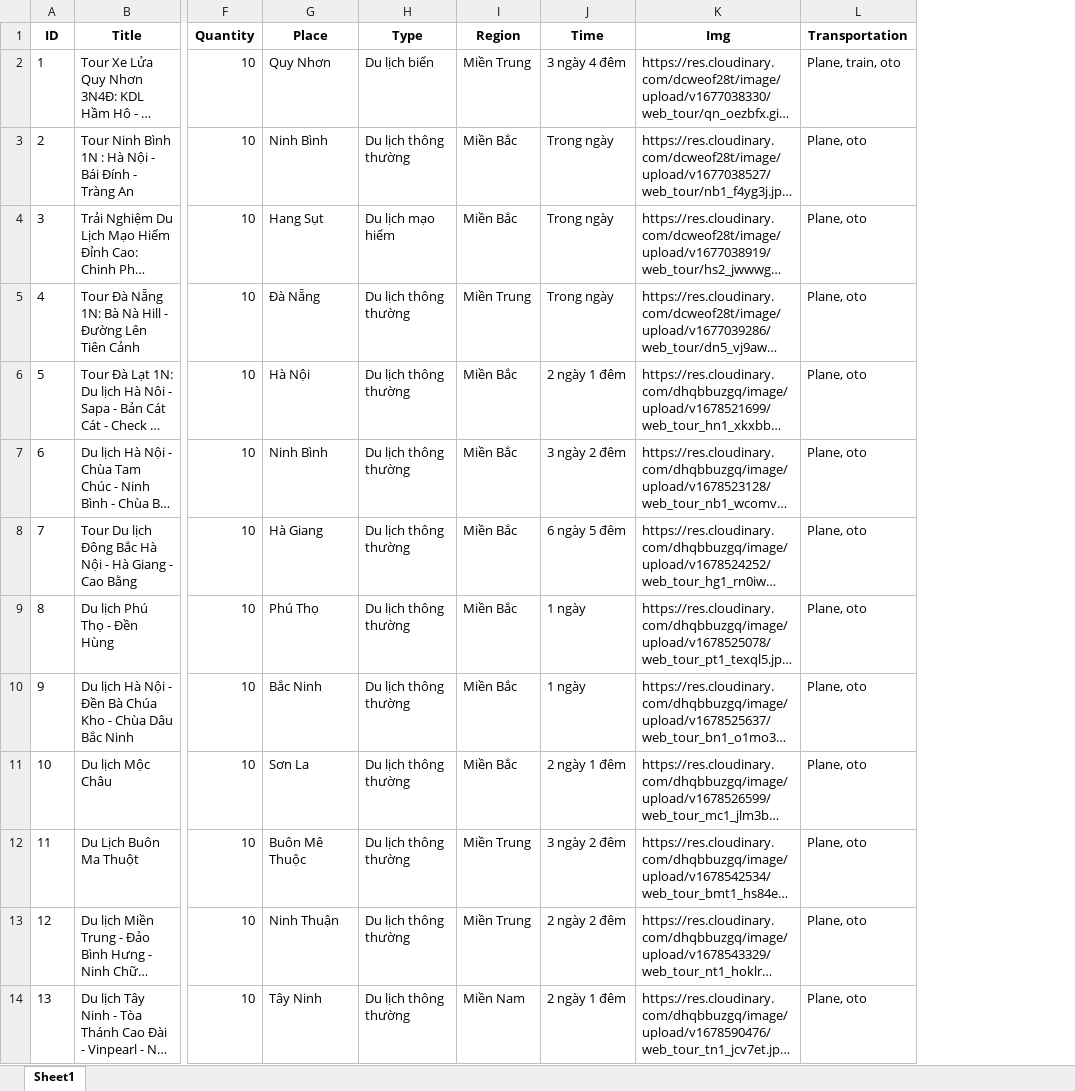
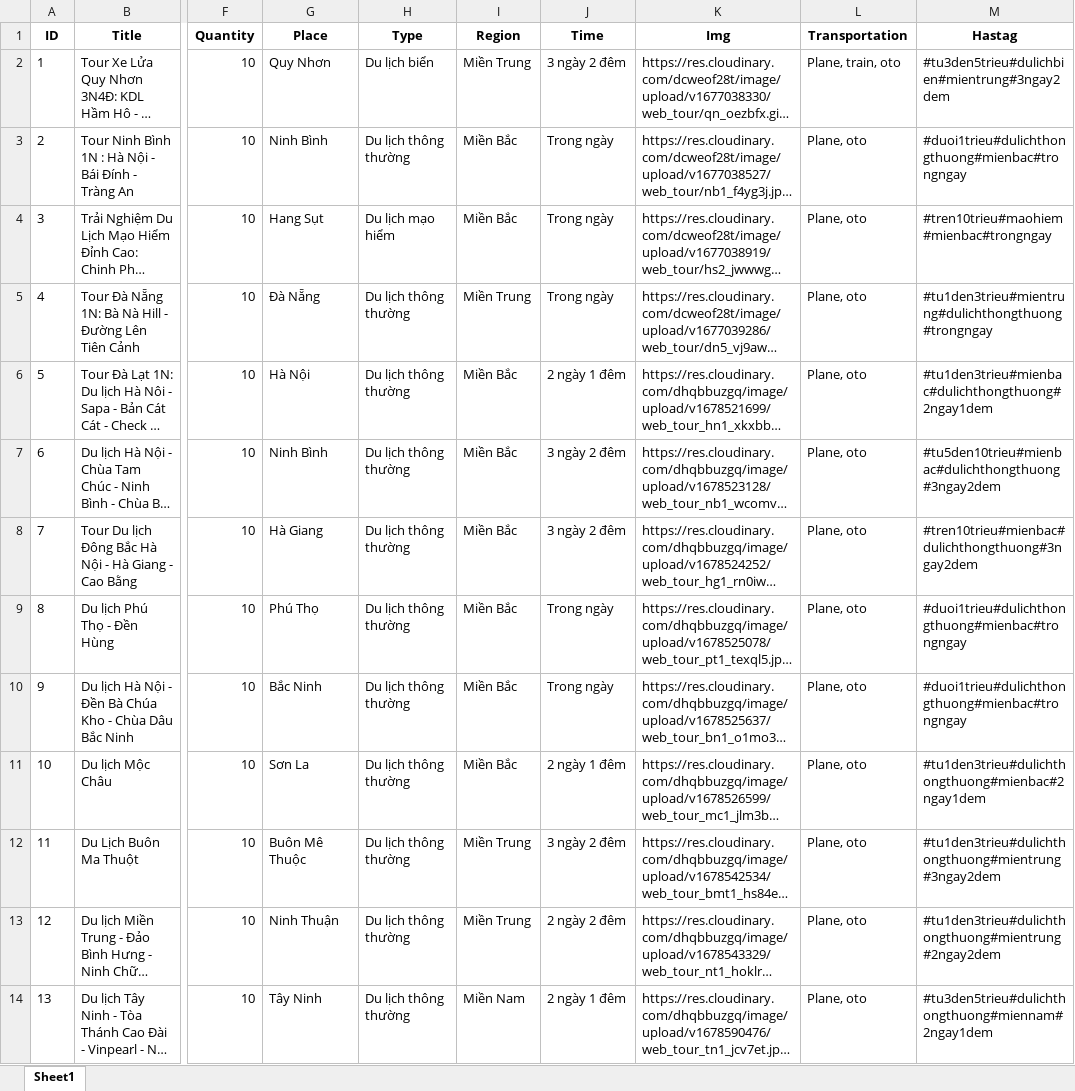
Before and after one commit to xuantruongg03/web-tour, an Excel workbook: Dulichsource.xlsx, sheet Sheet1, drawn as a sheet; only a part is shown, gaps mark what is left out; long unchanged cells end in …; values as stored, in another font and other column widths than the file's, no borders; the diff covers the shown part only; the diff names each change by its address in the sheet, - before the commit and + after, or states it on an @@ line.

```diff
--- a/Dulichsource.xlsx (sheet Sheet1)
+++ b/Dulichsource.xlsx (sheet Sheet1)
+column M (Hastag), rows 2-14: #tu3den5trieu#dulichbien#mientrung#3ngay2dem | #duoi1trieu#dulichthongthuong#mienbac#trongngay | #tren10trieu#maohiem#mienbac#trongngay | #tu1den3trieu#mientrung#dulichthongthuong#trongngay | #tu1den3trieu#mienbac#dulichthongthuong#2ngay1dem | #tu5den10trieu#mienbac#dulichthongthuong#3ngay2dem | #tren10trieu#mienbac#dulichthongthuong#3ngay2dem | #duoi1trieu#dulichthongthuong#mienbac#trongngay | #duoi1trieu#dulichthongthuong#mienbac#trongngay | #tu1den3trieu#dulichthongthuong#mienbac#2ngay1dem | #tu1den3trieu#dulichthongthuong#mientrung#3ngay2dem | #tu1den3trieu#dulichthongthuong#mientrung#2ngay2dem | #tu3den5trieu#dulichthongthuong#miennam#2ngay1dem
-J2 (Time): 3 ngày 4 đêm
+J2 (Time): 3 ngày 2 đêm
-J8 (Time): 6 ngày 5 đêm
+J8 (Time): 3 ngày 2 đêm
-J9:J10 (Time): 1 ngày
+J9:J10 (Time): Trong ngày
```
Also changed, not shown: 2 edited cells elsewhere in this sheet, 9 other files.
